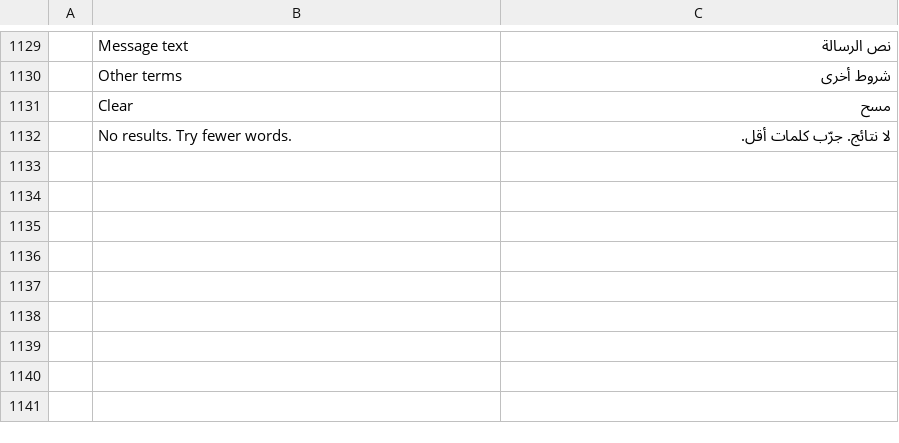
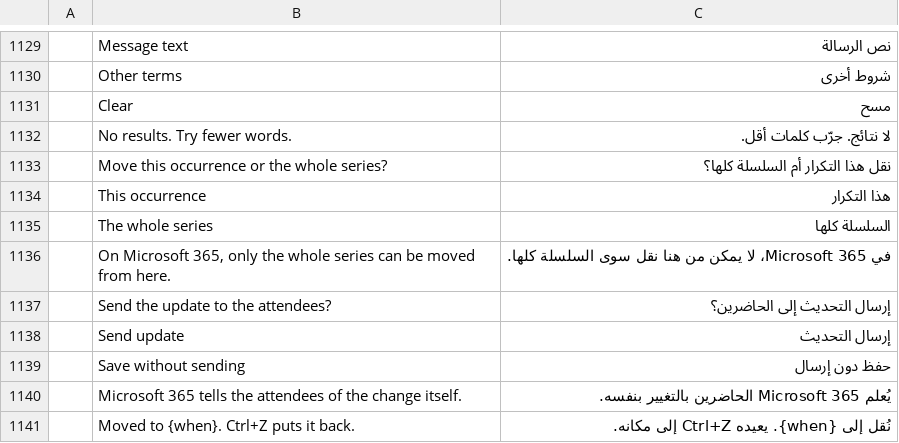
Before and after one commit to dgaudin/mailcraft, a TSV file: crates/ui-egui/src/i18n/ar.tsv, drawn as a sheet; only a part is shown, gaps mark what is left out; the diff names each change by its address in the sheet, - before the commit and + after, or states it on an @@ line.

```diff
--- a/crates/ui-egui/src/i18n/ar.tsv
+++ b/crates/ui-egui/src/i18n/ar.tsv
+row 1133:  | Move this occurrence or the whole series? | نقل هذا التكرار أم السلسلة كلها؟
+row 1134:  | This occurrence | هذا التكرار
+row 1135:  | The whole series | السلسلة كلها
+row 1136:  | On Microsoft 365, only the whole series can be moved from here. | في Microsoft 365، لا يمكن من هنا نقل سوى السلسلة كلها.
+row 1137:  | Send the update to the attendees? | إرسال التحديث إلى الحاضرين؟
+row 1138:  | Send update | إرسال التحديث
+row 1139:  | Save without sending | حفظ دون إرسال
+row 1140:  | Microsoft 365 tells the attendees of the change itself. | يُعلم Microsoft 365 الحاضرين بالتغيير بنفسه.
+row 1141:  | Moved to {when}. Ctrl+Z puts it back. | نُقل إلى {when}. يعيده Ctrl+Z إلى مكانه.
```
Also changed, not shown: crates/ui-egui/src/i18n/de.tsv, crates/ui-egui/src/i18n/he.tsv, 39 other files.
